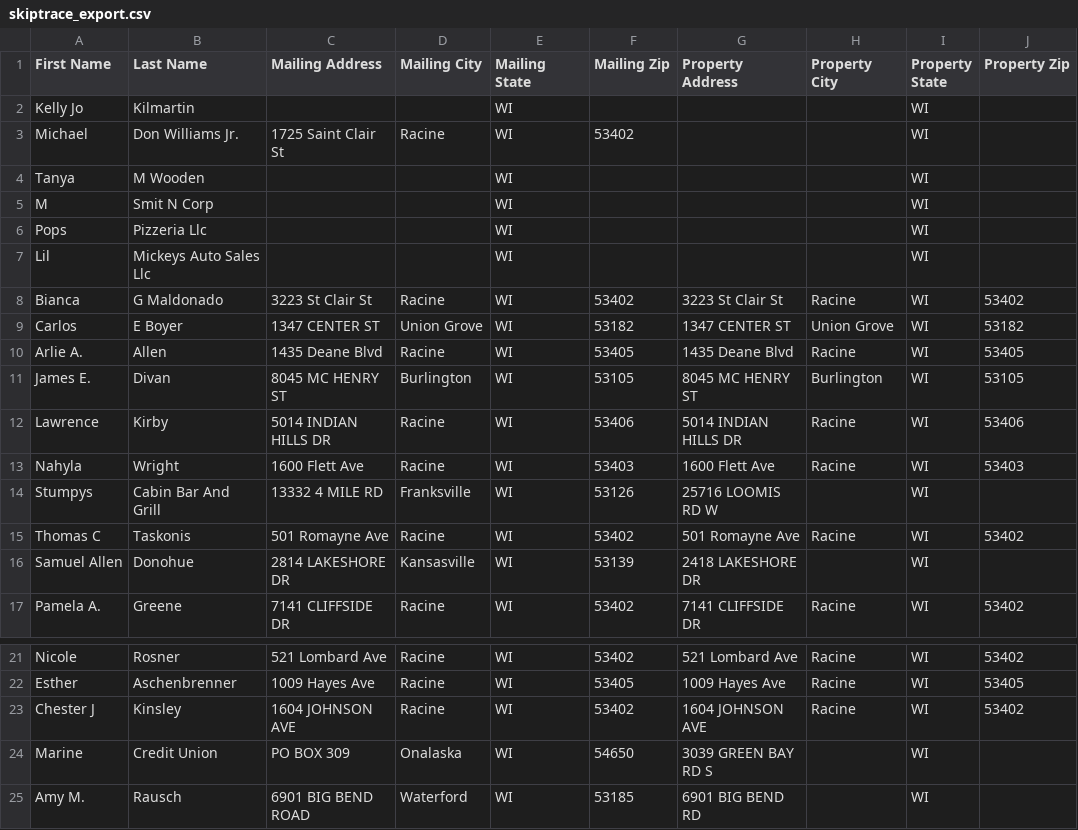
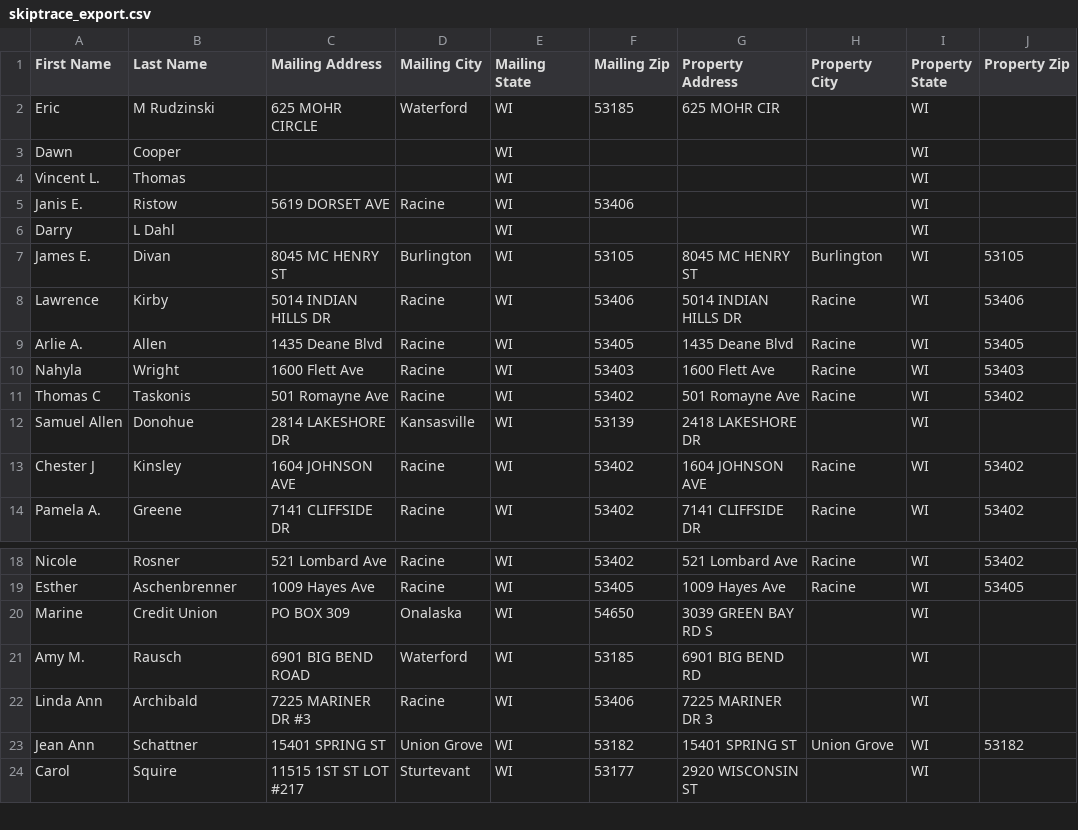
Before and after one commit to Sellmyhousefast247/Racine-leads, a CSV file: data/skiptrace_export.csv, drawn as a sheet; only a part is shown, gaps mark what is left out; the shorter side is filled out with more unchanged rows; the diff covers the shown part only.

```diff
--- a/data/skiptrace_export.csv
+++ b/data/skiptrace_export.csv
@@ -1,17 +1,14 @@
 First Name,Last Name,Mailing Address,Mailing City,Mailing State,Mailing Zip,Property Address,Property City,Property State,Property Zip
-Kelly Jo,Kilmartin,,,WI,,,,WI,
-Michael,Don Williams Jr.,1725 Saint Clair St,Racine,WI,53402,,,WI,
-Tanya,M Wooden,,,WI,,,,WI,
-M,Smit N Corp,,,WI,,,,WI,
-Pops,Pizzeria Llc,,,WI,,,,WI,
-Lil,Mickeys Auto Sales Llc,,,WI,,,,WI,
-Bianca,G Maldonado,3223 St Clair St,Racine,WI,53402,3223 St Clair St,Racine,WI,53402
-Carlos,E Boyer,1347 CENTER ST,Union Grove,WI,53182,1347 CENTER ST,Union Grove,WI,53182
-Arlie A.,Allen,1435 Deane Blvd,Racine,WI,53405,1435 Deane Blvd,Racine,WI,53405
+Eric,M Rudzinski,625 MOHR CIRCLE,Waterford,WI,53185,625 MOHR CIR,,WI,
+Dawn,Cooper,,,WI,,,,WI,
+Vincent L.,Thomas,,,WI,,,,WI,
+Janis E.,Ristow,5619 DORSET AVE,Racine,WI,53406,,,WI,
+Darry,L Dahl,,,WI,,,,WI,
 James E.,Divan,8045 MC HENRY ST,Burlington,WI,53105,8045 MC HENRY ST,Burlington,WI,53105
 Lawrence,Kirby,5014 INDIAN HILLS DR,Racine,WI,53406,5014 INDIAN HILLS DR,Racine,WI,53406
+Arlie A.,Allen,1435 Deane Blvd,Racine,WI,53405,1435 Deane Blvd,Racine,WI,53405
 Nahyla,Wright,1600 Flett Ave,Racine,WI,53403,1600 Flett Ave,Racine,WI,53403
-Stumpys,Cabin Bar And Grill,13332 4 MILE RD,Franksville,WI,53126,25716 LOOMIS RD W,,WI,
 Thomas C,Taskonis,501 Romayne Ave,Racine,WI,53402,501 Romayne Ave,Racine,WI,53402
 Samuel Allen,Donohue,2814 LAKESHORE DR,Kansasville,WI,53139,2418 LAKESHORE DR,,WI,
+Chester J,Kinsley,1604 JOHNSON AVE,Racine,WI,53402,1604 JOHNSON AVE,Racine,WI,53402
 Pamela A.,Greene,7141 CLIFFSIDE DR,Racine,WI,53402,7141 CLIFFSIDE DR,Racine,WI,53402
@@ -22,3 +19,2 @@ Nicole,Rosner,521 Lombard Ave,Racine,WI,53402,521 Lombard Ave,Racine,WI,53402
 Esther,Aschenbrenner,1009 Hayes Ave,Racine,WI,53405,1009 Hayes Ave,Racine,WI,53405
-Chester J,Kinsley,1604 JOHNSON AVE,Racine,WI,53402,1604 JOHNSON AVE,Racine,WI,53402
 Marine,Credit Union,PO BOX 309,Onalaska,WI,54650,3039 GREEN BAY RD S,,WI,
```
Also changed, not shown: 6 added rows, 6 removed rows and 41 moved rows elsewhere in this file, data/ghl_export.csv, 3 other files.
